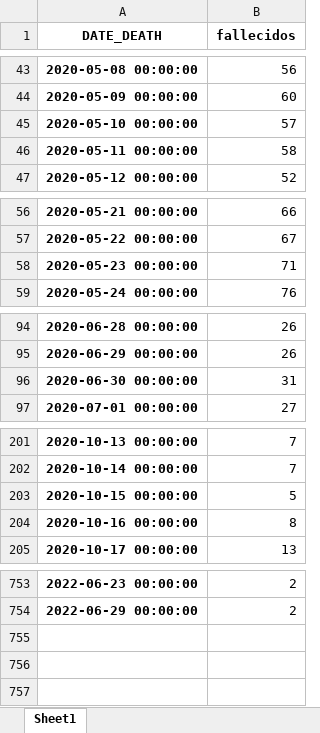
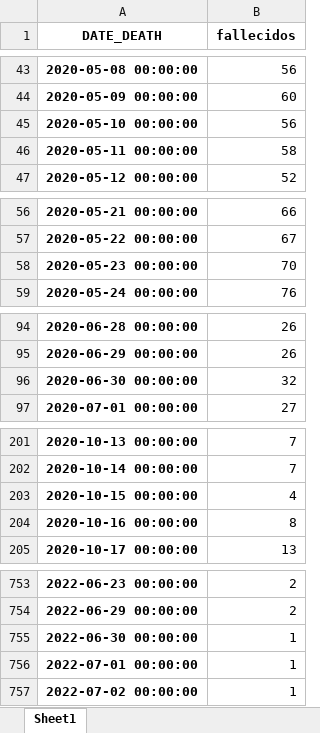
Before and after one commit to pportocarrero/Covid-19, an Excel workbook: regiones/fallecidos_piura.xlsx, sheet Sheet1, drawn as a sheet; only a part is shown, gaps mark what is left out; values as stored, in another font and other column widths than the file's, no borders; the diff covers the shown part only; the diff names each change by its address in the sheet, - before the commit and + after, or states it on an @@ line.

```diff
--- a/regiones/fallecidos_piura.xlsx (sheet Sheet1)
+++ b/regiones/fallecidos_piura.xlsx (sheet Sheet1)
-B45 (fallecidos): 57
+B45 (fallecidos): 56
-B58 (fallecidos): 71
+B58 (fallecidos): 70
-B96 (fallecidos): 31
+B96 (fallecidos): 32
-B203 (fallecidos): 5
+B203 (fallecidos): 4
+row 755: 2022-06-30 00:00:00 | 1
+row 756: 2022-07-01 00:00:00 | 1
+row 757: 2022-07-02 00:00:00 | 1
```
Also changed, not shown: 4 edited cells elsewhere in this sheet, regiones/casos_callao.xlsx, regiones/casos_lambayeque.xlsx, 50 other files.
